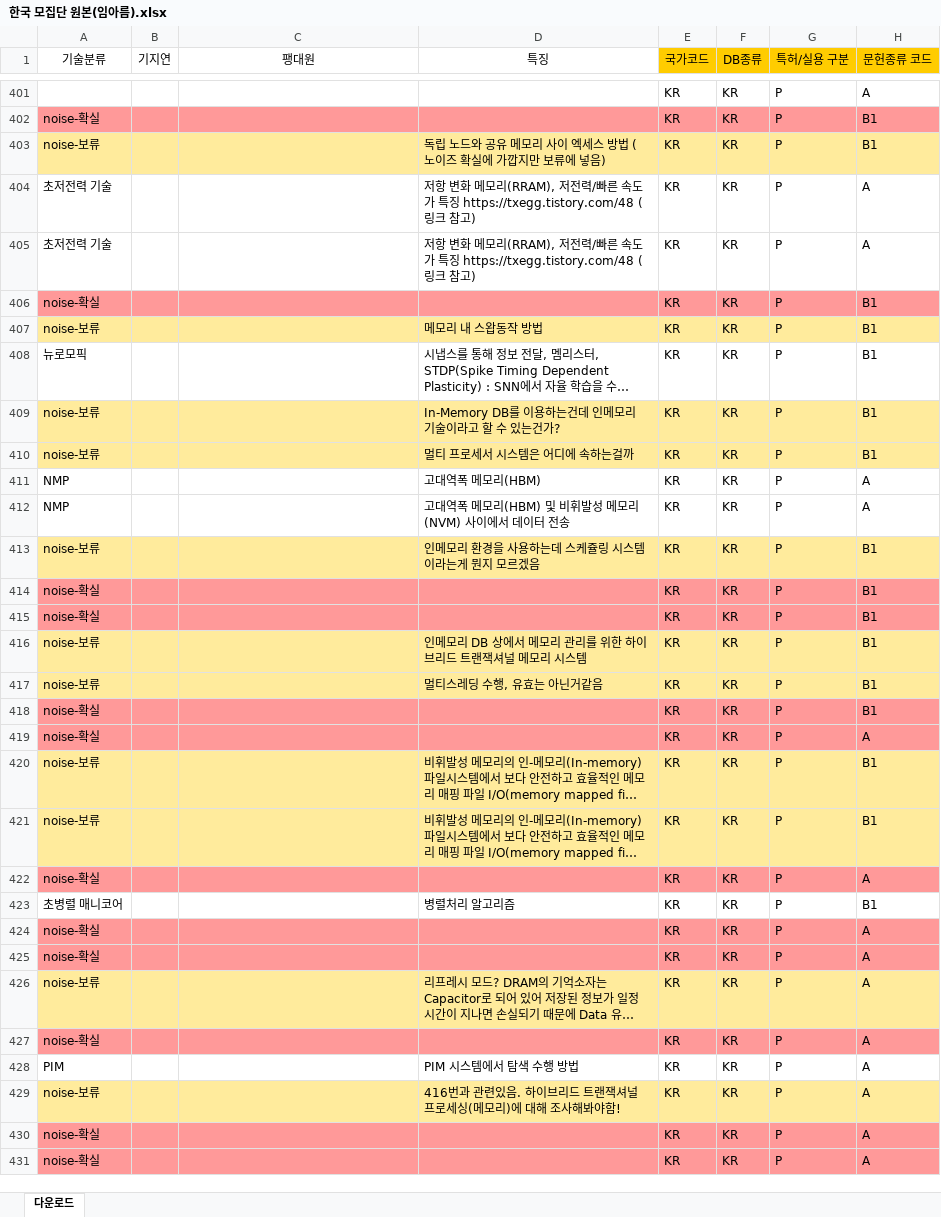
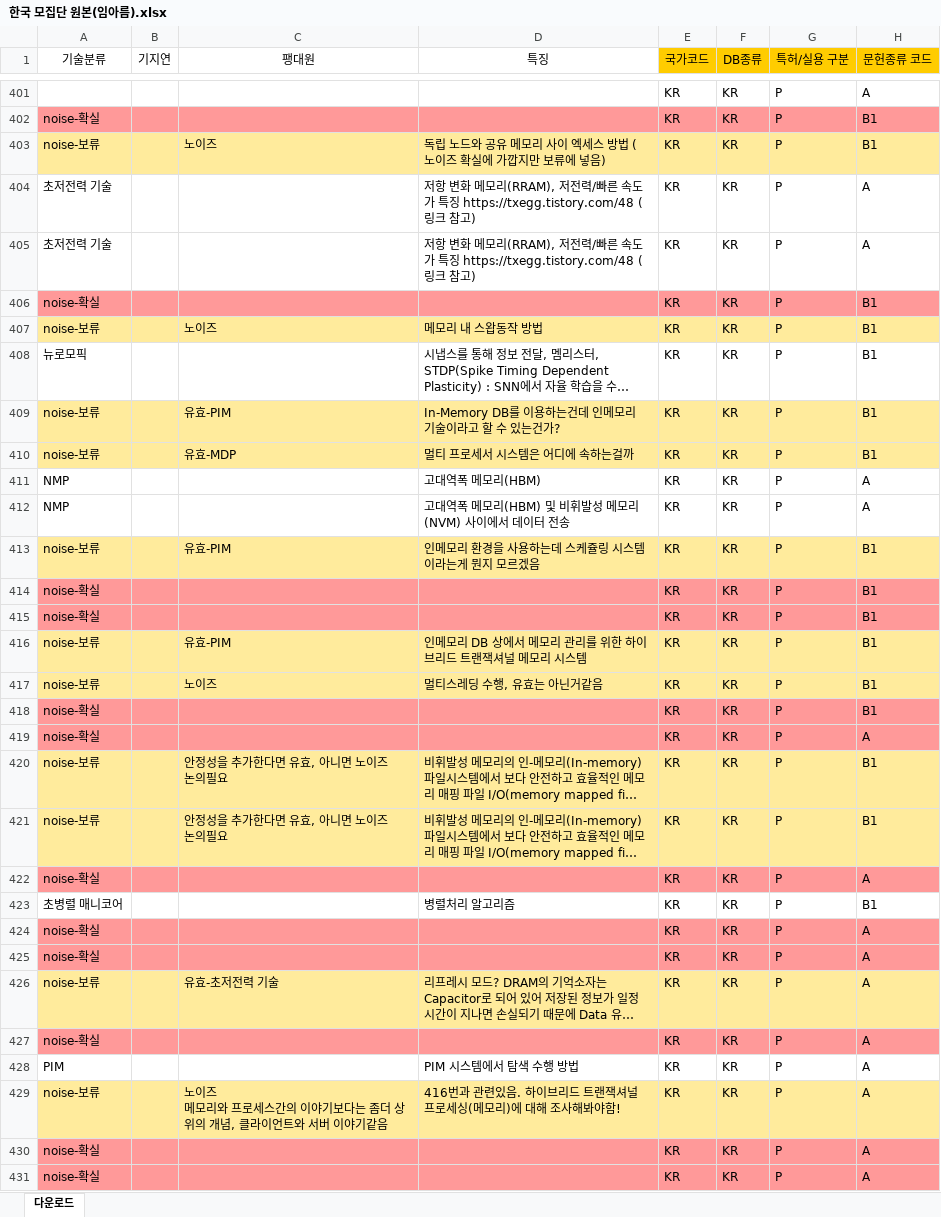
Before and after one commit to JEoN-Ha/CPU, an Excel workbook: PIM/작업공간/팽대원/한국 모집단 원본(임아름).xlsx, sheet 다운로드, drawn as a sheet; only a part is shown, gaps mark what is left out; long unchanged cells end in …; values as stored, in another font and other column widths than the file's, no borders; ↵ is a line break in a cell; the diff covers the shown part only; the diff names each change by its address in the sheet, - before the commit and + after, or states it on an @@ line.

Commit message:
기능 : 임아름 분류 파일, 검토 완료

```diff
--- a/PIM/작업공간/팽대원/한국 모집단 원본(임아름).xlsx (sheet 다운로드)
+++ b/PIM/작업공간/팽대원/한국 모집단 원본(임아름).xlsx (sheet 다운로드)
-C403 (팽대원): (empty)
+C403 (팽대원): 노이즈
-C407 (팽대원): (empty)
+C407 (팽대원): 노이즈
-C409 (팽대원): (empty)
+C409 (팽대원): 유효-PIM
-C410 (팽대원): (empty)
+C410 (팽대원): 유효-MDP
-C413 (팽대원): (empty)
+C413 (팽대원): 유효-PIM
-C416 (팽대원): (empty)
+C416 (팽대원): 유효-PIM
-C417 (팽대원): (empty)
+C417 (팽대원): 노이즈
-C420:C421 (팽대원): (empty)
+C420:C421 (팽대원): 안정성을 추가한다면 유효, 아니면 노이즈 ↵ 논의필요
-C426 (팽대원): (empty)
+C426 (팽대원): 유효-초저전력 기술
-C429 (팽대원): (empty)
+C429 (팽대원): 노이즈 ↵ 메모리와 프로세스간의 이야기보다는 좀더 상위의 개념, 클라이언트와 서버 이야기같음
```
Also changed, not shown: 73 edited cells elsewhere in this sheet.
